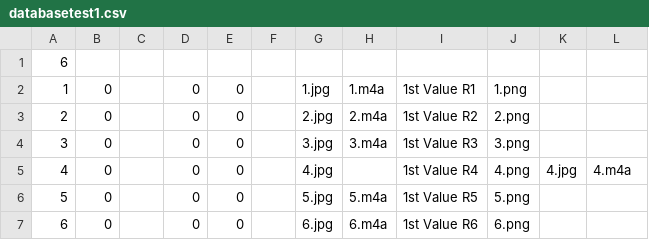
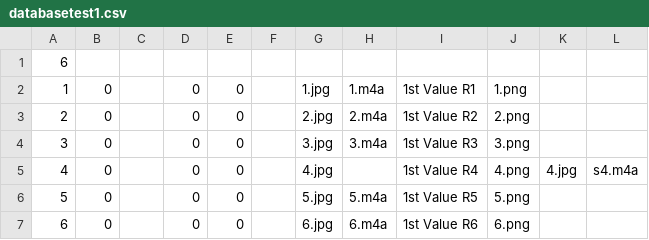
Before and after one commit to rudenkoRD/memory_game, a CSV file: assets/database/databasetest1.csv, drawn as a sheet.

```diff
--- a/assets/database/databasetest1.csv
+++ b/assets/database/databasetest1.csv
@@ -4,3 +4,3 @@
 3,0,,0,0,,3.jpg,3.m4a,1st Value R3,3.png,,
-4,0,,0,0,,4.jpg,,1st Value R4,4.png,4.jpg,4.m4a
+4,0,,0,0,,4.jpg,,1st Value R4,4.png,4.jpg,s4.m4a,
 5,0,,0,0,,5.jpg,5.m4a,1st Value R5,5.png,,
```
Also changed, not shown: 2 other files.
